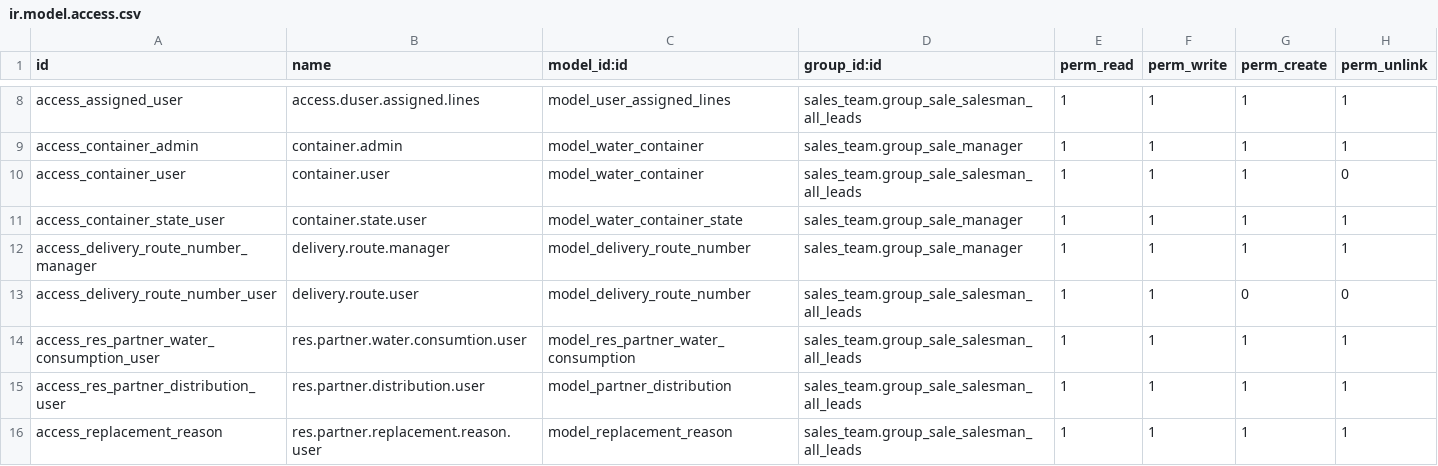
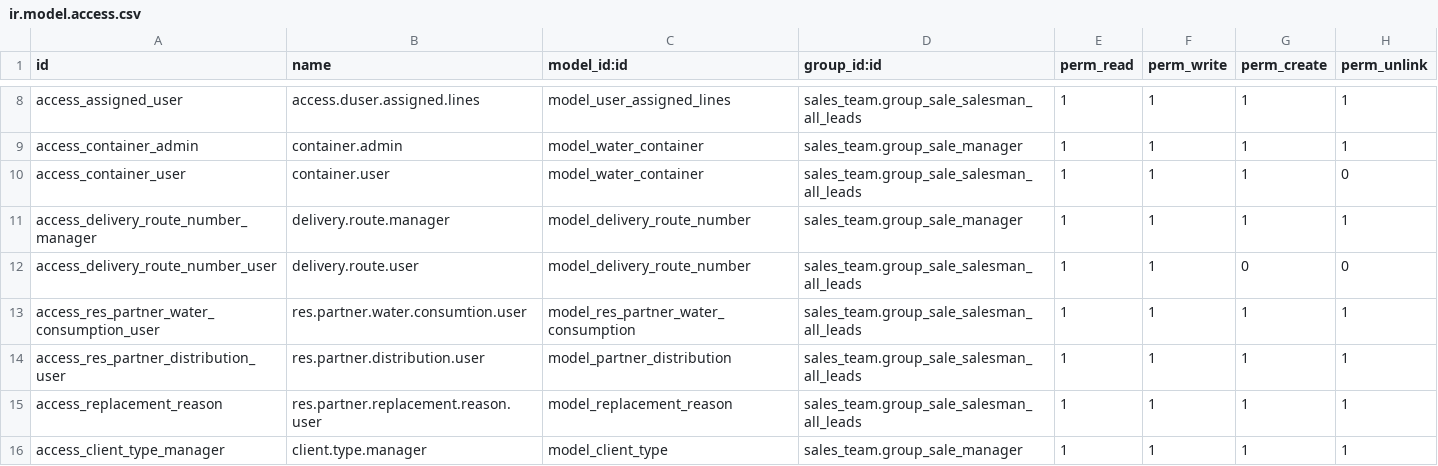
Before and after one commit to eynes/ivess, a CSV file: logistic_custom_ivess/security/ir.model.access.csv, drawn as a sheet; only a part is shown, gaps mark what is left out; the shorter side is filled out with more unchanged rows.

Commit message:
[T14454] 02:45 Convertir estado de envase a Selection, migrar is_pending_return al modelo y eliminar modelo water.container.state

```diff
--- a/logistic_custom_ivess/security/ir.model.access.csv
+++ b/logistic_custom_ivess/security/ir.model.access.csv
@@ -10,3 +10,2 @@ access_container_admin,container.admin,model_water_container,sales_team.group_sa
 access_container_user,container.user,model_water_container,sales_team.group_sale_salesman_all_leads,1,1,1,0
-access_container_state_user,container.state.user,model_water_container_state,sales_team.group_sale_manager,1,1,1,1
 access_delivery_route_number_manager,delivery.route.manager,model_delivery_route_number,sales_team.group_sale_manager,1,1,1,1
```
Also changed, not shown: 9 other files.
